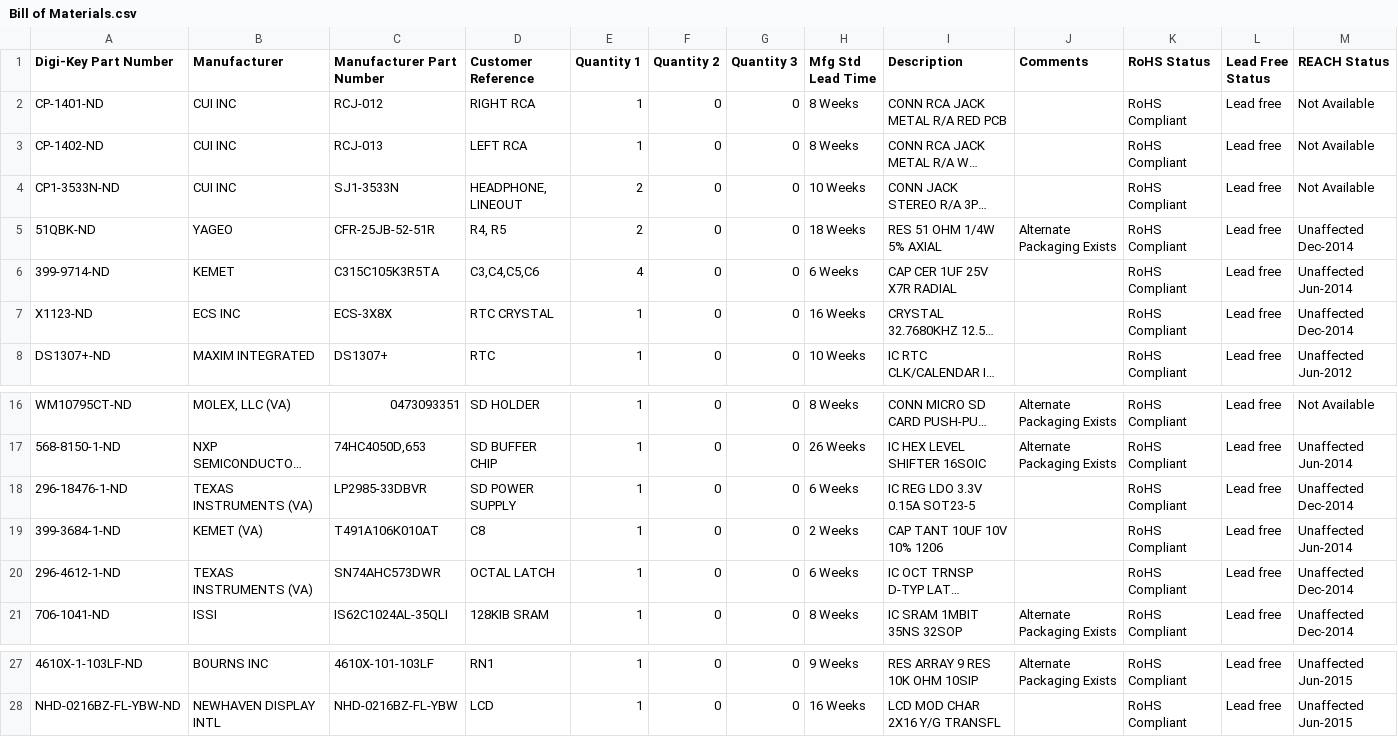
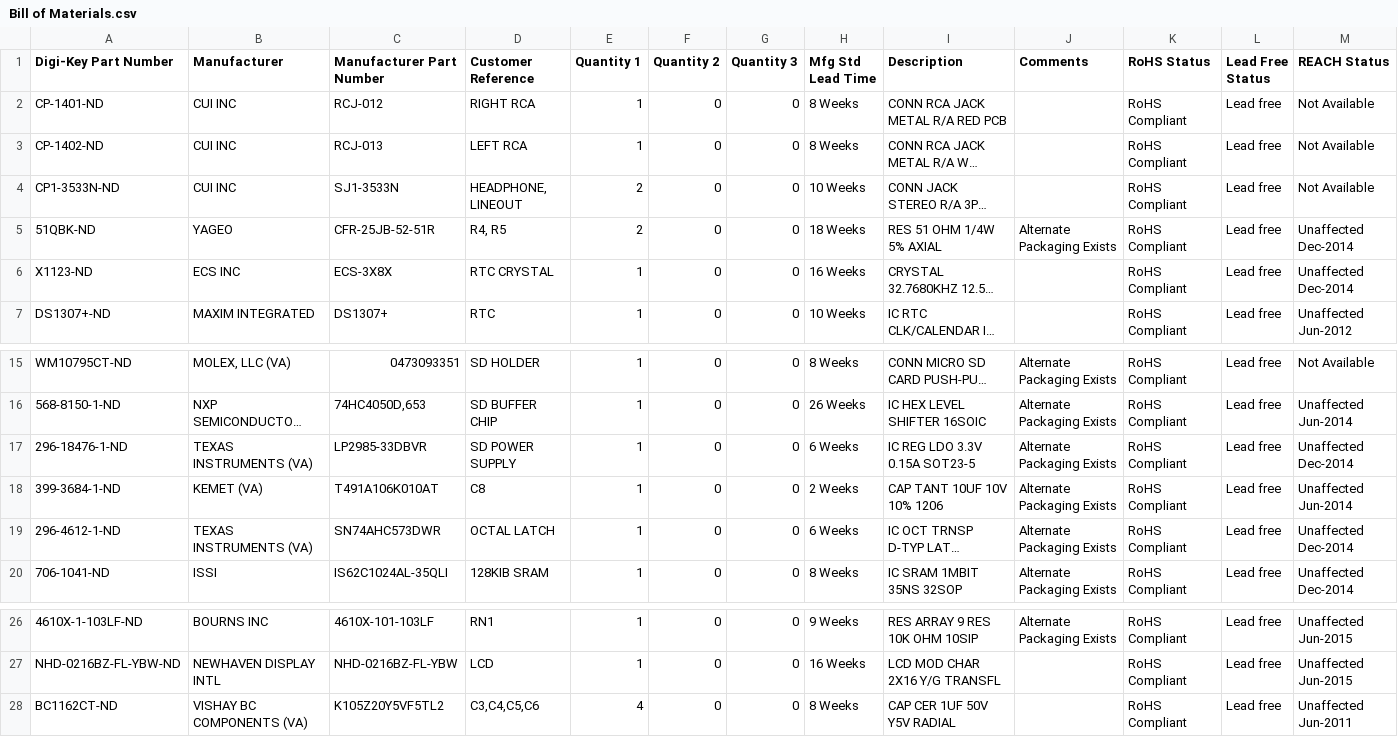
Before and after one commit to emukidid/SNES_APU_SD, a CSV file: PCB/Bill of Materials.csv, drawn as a sheet; only a part is shown, gaps mark what is left out; long unchanged cells end in …; removed rows and columns are numbered as before the commit, all else as after; the diff names each change by its address in the sheet, - before the commit and + after, or states it on an @@ line.

Commit message:
Replaced Capacitors C3,C4,C5,C6 with parts that are a bit cheaper.

```diff
--- a/PCB/Bill of Materials.csv
+++ b/PCB/Bill of Materials.csv
-row 6: 399-9714-ND | KEMET | C315C105K3R5TA | C3,C4,C5,C6 | 4 | 0 | 0 | 6 Weeks | CAP CER 1UF 25V X7R RADIAL |  | RoHS Compliant | Lead free | Unaffected Jun-2014
-J17:J19 (Comments): (empty)
+J17:J19 (Comments): Alternate Packaging Exists
+row 28: BC1162CT-ND | VISHAY BC COMPONENTS (VA) | K105Z20Y5VF5TL2 | C3,C4,C5,C6 | 4 | 0 | 0 | 8 Weeks | CAP CER 1UF 50V Y5V RADIAL |  | RoHS Compliant | Lead free | Unaffected Jun-2011
```
